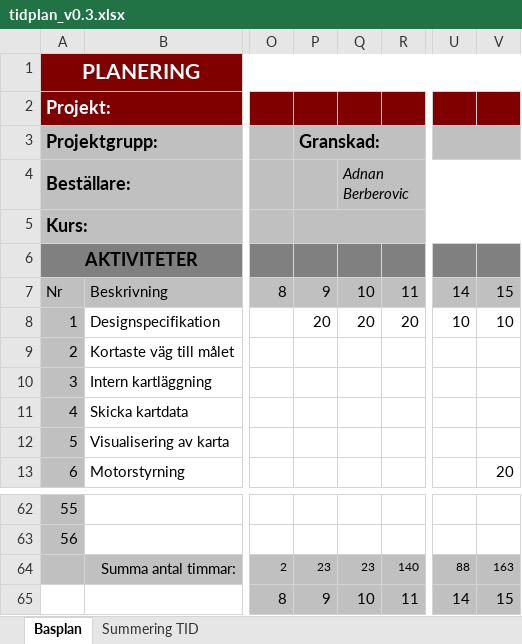
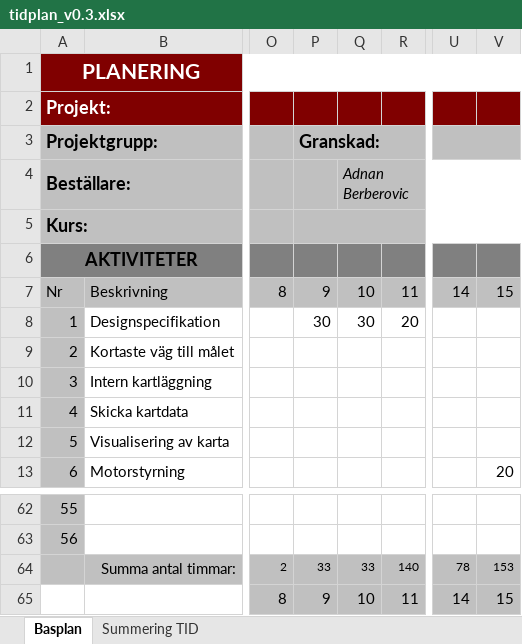
Before and after one commit to adnanberberovic/TSEA56Grupp2, an Excel workbook: DOKUMENT/TIDPLANERING/tidplan_v0.3.xlsx, sheet Basplan, drawn as a sheet; only a part is shown, gaps mark what is left out; values as stored, in another font and other column widths than the file's, no borders; the diff names each change by its address in the sheet, - before the commit and + after, or states it on an @@ line.

```diff
--- a/DOKUMENT/TIDPLANERING/tidplan_v0.3.xlsx (sheet Basplan)
+++ b/DOKUMENT/TIDPLANERING/tidplan_v0.3.xlsx (sheet Basplan)
-P8: 20
+P8: 30
-Q8: 20
+Q8: 30
-U8: 10
+U8: (empty)
-V8: 10
+V8: (empty)
-P64: 23
+P64: 33
-Q64: 23
+Q64: 33
-U64: 88
+U64: 78
-V64: 163
+V64: 153
```
Also changed, not shown: 5 other files.
